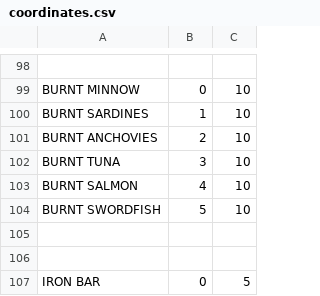
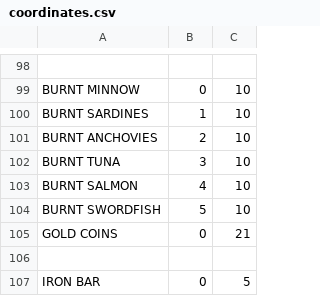
Before and after one commit to saido-labs/glenwich-art, a CSV file: coordinates.csv, drawn as a sheet; only a part is shown, gaps mark what is left out.

Commit message:
Gold coins added.

```diff
--- a/coordinates.csv
+++ b/coordinates.csv
@@ -104,3 +104,3 @@ BURNT SALMON,4,10
 BURNT SWORDFISH,5,10
-
+GOLD COINS,0,21
 
```
Also changed, not shown: 1 other file.
